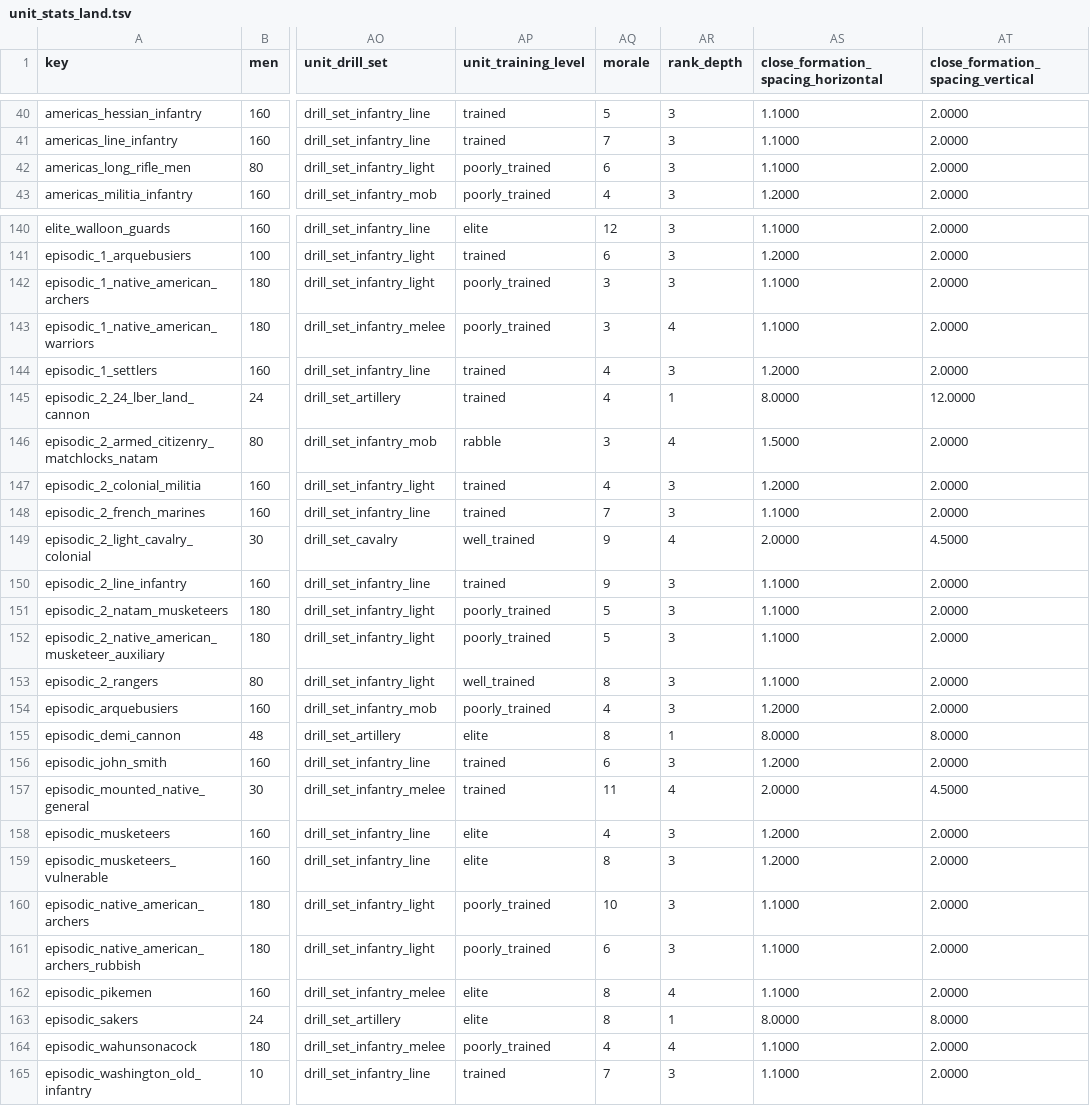
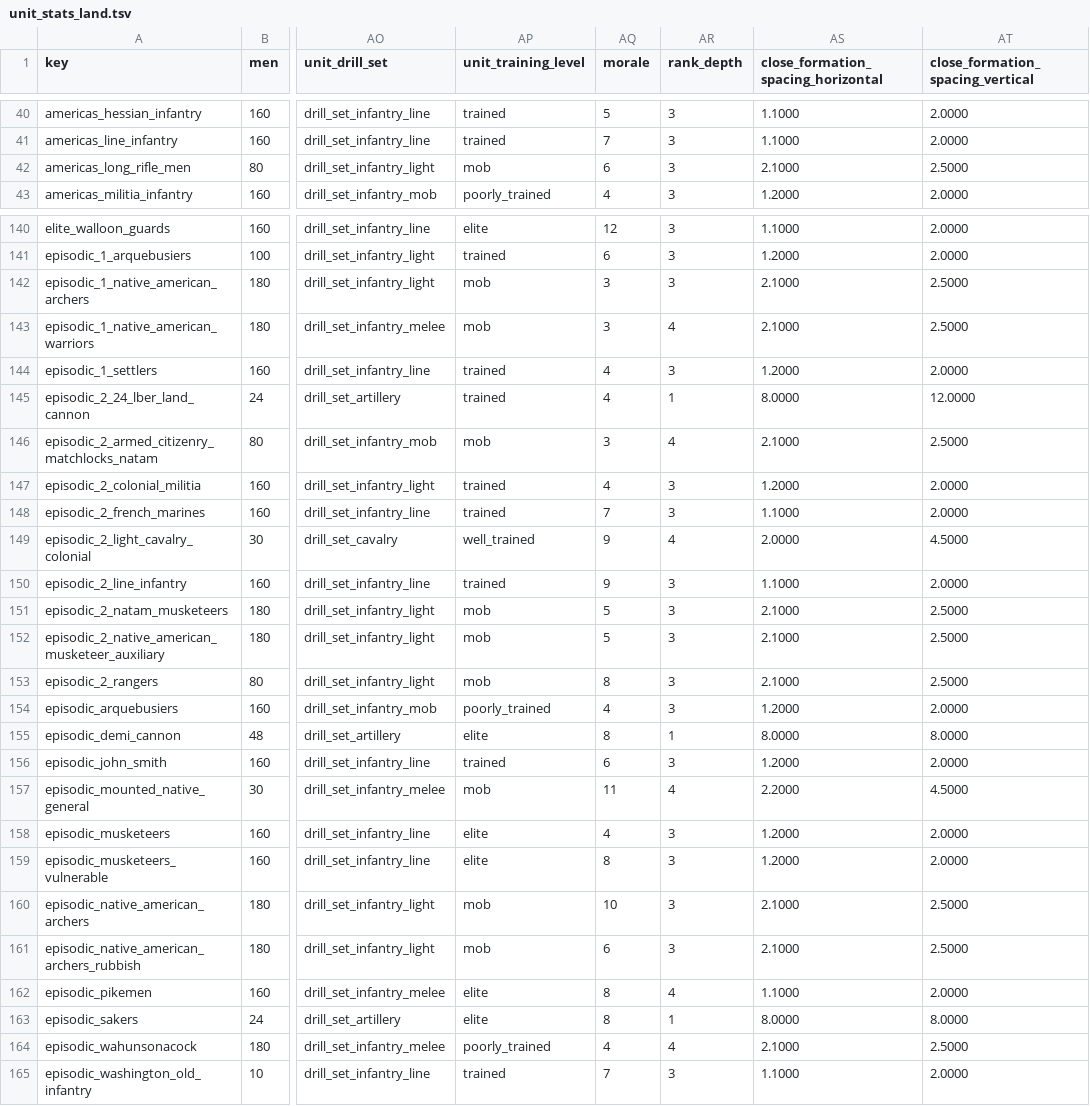
Before and after one commit to ilia-sharafutdinov/empire_vanilla_files, a TSV file: packs/main/db/unit_stats_land_tables/unit_stats_land.tsv, drawn as a sheet; only a part is shown, gaps mark what is left out; the diff covers the shown part only; the diff names each change by its address in the sheet, - before the commit and + after, or states it on an @@ line.

Commit message:
Tweaked unit stats, formations and firing drills

```diff
--- a/packs/main/db/unit_stats_land_tables/unit_stats_land.tsv
+++ b/packs/main/db/unit_stats_land_tables/unit_stats_land.tsv
-AP42 (unit_training_level): poorly_trained
+AP42 (unit_training_level): mob
-AS42: 1.1000
+AS42: 2.1000
-AT42 (close_formation_spacing_vertical): 2.0000
+AT42 (close_formation_spacing_vertical): 2.5000
-AP142:AP143 (unit_training_level): poorly_trained
+AP142:AP143 (unit_training_level): mob
-AS142:AS143: 1.1000
+AS142:AS143: 2.1000
-AT142:AT143 (close_formation_spacing_vertical): 2.0000
+AT142:AT143 (close_formation_spacing_vertical): 2.5000
-AP146 (unit_training_level): rabble
+AP146 (unit_training_level): mob
-AS146: 1.5000
+AS146: 2.1000
-AT146 (close_formation_spacing_vertical): 2.0000
+AT146 (close_formation_spacing_vertical): 2.5000
-AP151:AP152 (unit_training_level): poorly_trained
+AP151:AP152 (unit_training_level): mob
-AS151:AS153: 1.1000
+AS151:AS153: 2.1000
-AT151:AT153 (close_formation_spacing_vertical): 2.0000
+AT151:AT153 (close_formation_spacing_vertical): 2.5000
-AP153 (unit_training_level): well_trained
+AP153 (unit_training_level): mob
-AP157 (unit_training_level): trained
+AP157 (unit_training_level): mob
-AS157: 2.0000
+AS157: 2.2000
-AP160:AP161 (unit_training_level): poorly_trained
+AP160:AP161 (unit_training_level): mob
-AS160:AS161: 1.1000
+AS160:AS161: 2.1000
-AT160:AT161 (close_formation_spacing_vertical): 2.0000
+AT160:AT161 (close_formation_spacing_vertical): 2.5000
-AS164: 1.1000
+AS164: 2.1000
-AT164 (close_formation_spacing_vertical): 2.0000
+AT164 (close_formation_spacing_vertical): 2.5000
```
Also changed, not shown: 16 edited cells elsewhere in this file.
